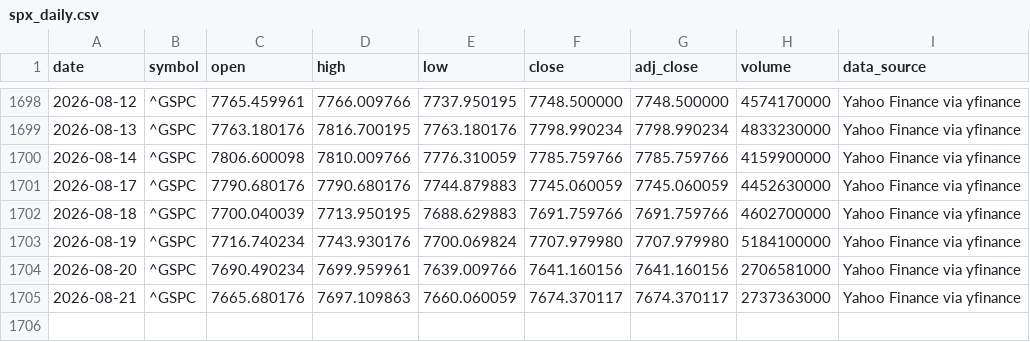
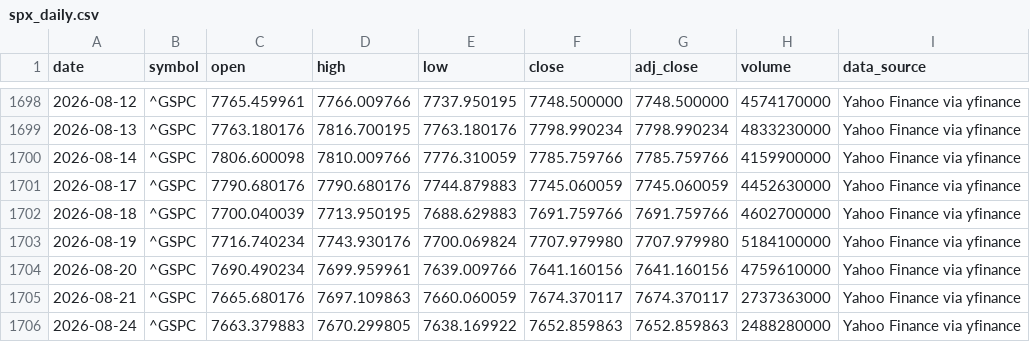
Before and after one commit to george962/FearGreedIndex, a CSV file: data/spx_daily.csv, drawn as a sheet; only a part is shown, gaps mark what is left out.

```diff
--- a/data/spx_daily.csv
+++ b/data/spx_daily.csv
@@ -1703,3 +1703,4 @@ date,symbol,open,high,low,close,adj_close,volume,data_source
 2026-08-19,^GSPC,7716.740234,7743.930176,7700.069824,7707.979980,7707.979980,5184100000,Yahoo Finance via yfinance
-2026-08-20,^GSPC,7690.490234,7699.959961,7639.009766,7641.160156,7641.160156,2706581000,Yahoo Finance via yfinance
+2026-08-20,^GSPC,7690.490234,7699.959961,7639.009766,7641.160156,7641.160156,4759610000,Yahoo Finance via yfinance
 2026-08-21,^GSPC,7665.680176,7697.109863,7660.060059,7674.370117,7674.370117,2737363000,Yahoo Finance via yfinance
+2026-08-24,^GSPC,7663.379883,7670.299805,7638.169922,7652.859863,7652.859863,2488280000,Yahoo Finance via yfinance
```
Also changed, not shown: data/fear_greed_spx_daily.csv, data/signal_ledger.csv.
